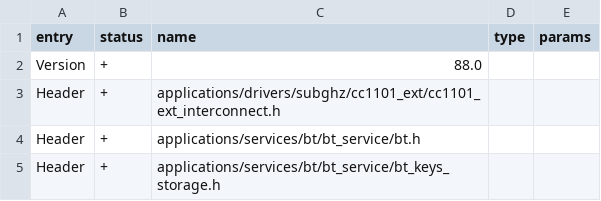
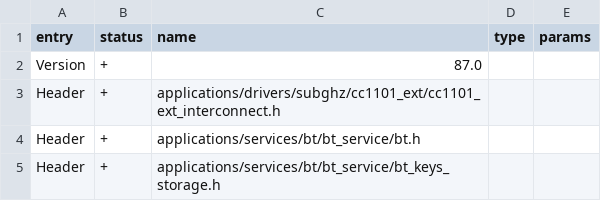
Before and after one commit to flipperdevices/flipperzero-firmware, a CSV file: targets/f7/api_symbols.csv, drawn as a sheet; only a part is shown.

Commit message:
sync API with 1.40 release

```diff
--- a/targets/f7/api_symbols.csv
+++ b/targets/f7/api_symbols.csv
@@ -1,3 +1,3 @@
 entry,status,name,type,params
-Version,+,88.0,,
+Version,+,87.0,,
 Header,+,applications/drivers/subghz/cc1101_ext/cc1101_ext_interconnect.h,,
```
